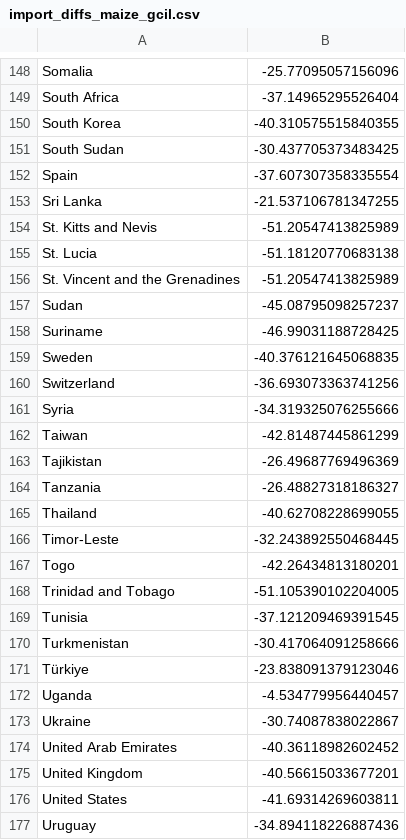
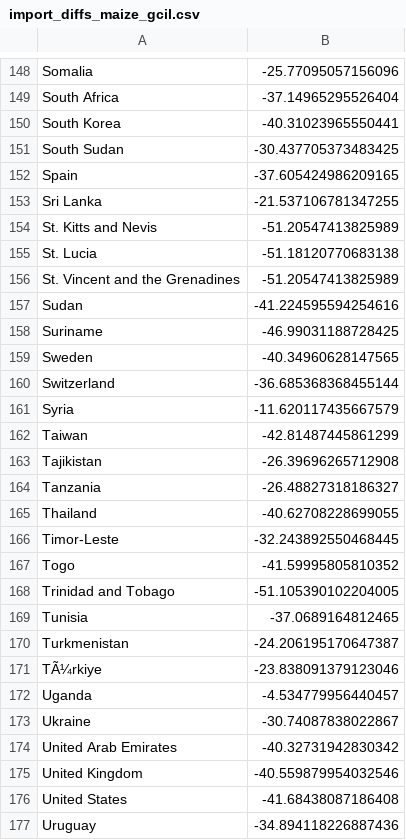
Before and after one commit to florianjehn/pytradeshifts, a CSV file: results/import_diffs_maize_gcil.csv, drawn as a sheet; only a part is shown, gaps mark what is left out; the diff covers the shown part only.

```diff
--- a/results/import_diffs_maize_gcil.csv
+++ b/results/import_diffs_maize_gcil.csv
@@ -149,5 +149,5 @@ Somalia,-25.77095057156096
 South Africa,-37.14965295526404
-South Korea,-40.310575515840355
+South Korea,-40.31023965550441
 South Sudan,-30.437705373483425
-Spain,-37.607307358335554
+Spain,-37.605424986209165
 Sri Lanka,-21.537106781347255
@@ -156,9 +156,9 @@ St. Lucia,-51.18120770683138
 St. Vincent and the Grenadines,-51.20547413825989
-Sudan,-45.08795098257237
+Sudan,-41.224595594254616
 Suriname,-46.99031188728425
-Sweden,-40.376121645068835
-Switzerland,-36.693073363741256
-Syria,-34.319325076255666
+Sweden,-40.34960628147565
+Switzerland,-36.685368368455144
+Syria,-11.620117435667579
 Taiwan,-42.81487445861299
-Tajikistan,-26.49687769496369
+Tajikistan,-26.39696265712908
 Tanzania,-26.48827318186327
@@ -166,12 +166,12 @@ Thailand,-40.62708228699055
 Timor-Leste,-32.243892550468445
-Togo,-42.26434813180201
+Togo,-41.59995805810352
 Trinidad and Tobago,-51.105390102204005
-Tunisia,-37.121209469391545
-Turkmenistan,-30.417064091258666
-Türkiye,-23.838091379123046
+Tunisia,-37.0689164812465
+Turkmenistan,-24.206195170647387
+TÃ¼rkiye,-23.838091379123046
 Uganda,-4.534779956440457
 Ukraine,-30.74087838022867
-United Arab Emirates,-40.36118982602452
-United Kingdom,-40.56615033677201
-United States,-41.69314269603811
+United Arab Emirates,-40.32731942830342
+United Kingdom,-40.559879954032546
+United States,-41.68438087186408
 Uruguay,-34.894118226887436
```
Also changed, not shown: 46 edited cells elsewhere in this file, results/import_diffs_maize_asrs.csv, 13 other files.
